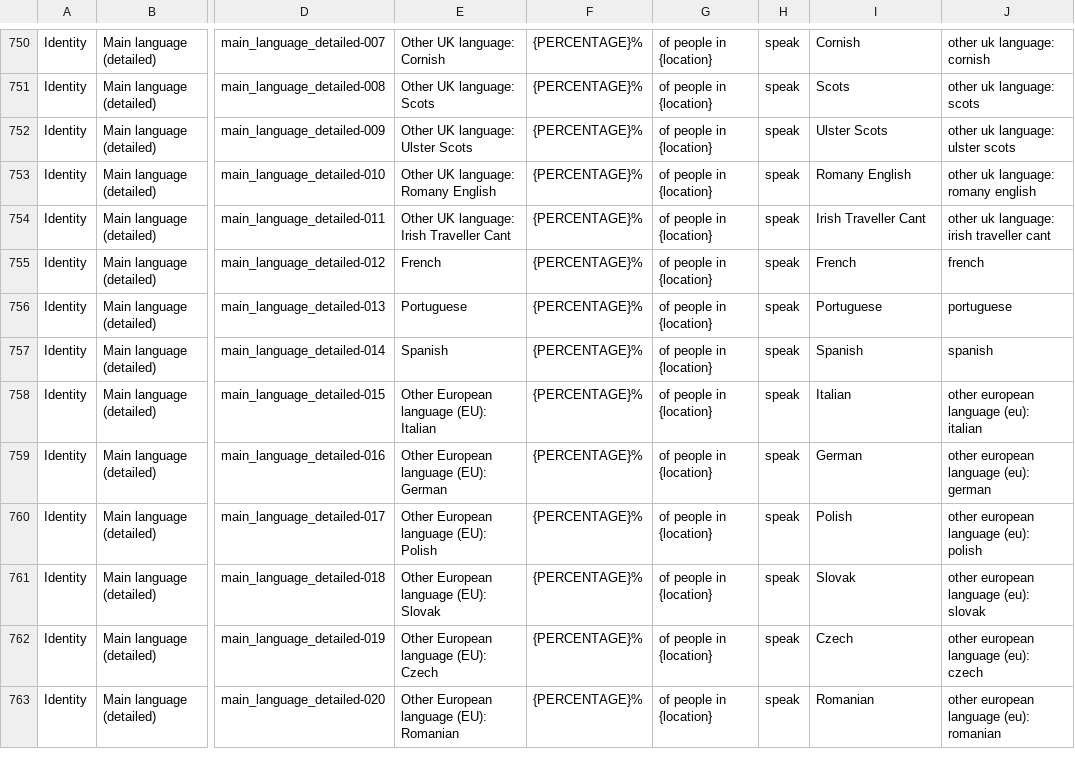
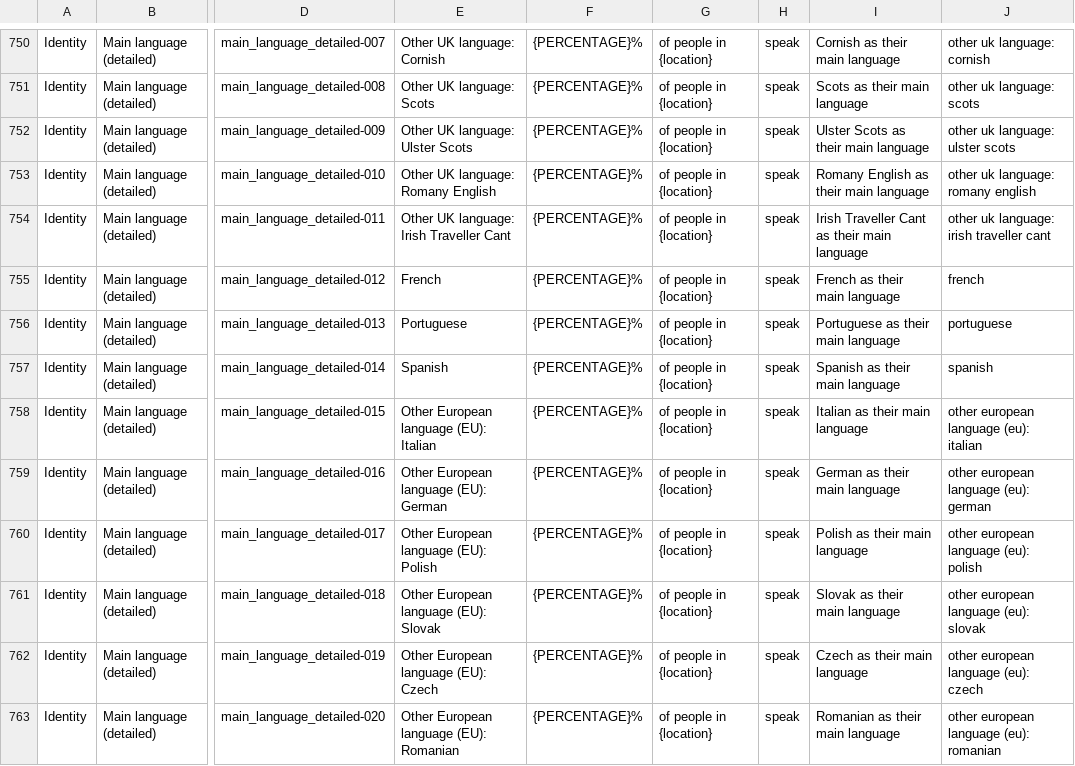
Before and after one commit to ONSdigital/dp-census-atlas, a CSV file: scripts/content/input_metadata_files/Atlas_legend_strings.csv, drawn as a sheet; only a part is shown, gaps mark what is left out; the diff covers the shown part only; the diff names each change by its address in the sheet, - before the commit and + after, or states it on an @@ line.

```diff
--- a/scripts/content/input_metadata_files/Atlas_legend_strings.csv
+++ b/scripts/content/input_metadata_files/Atlas_legend_strings.csv
-I750: Cornish
+I750: Cornish as their main language
-I751: Scots
+I751: Scots as their main language
-I752: Ulster Scots
+I752: Ulster Scots as their main language
-I753: Romany English
+I753: Romany English as their main language
-I754: Irish Traveller Cant
+I754: Irish Traveller Cant as their main language
-I755: French
+I755: French as their main language
-I756: Portuguese
+I756: Portuguese as their main language
-I757: Spanish
+I757: Spanish as their main language
-I758: Italian
+I758: Italian as their main language
-I759: German
+I759: German as their main language
-I760: Polish
+I760: Polish as their main language
-I761: Slovak
+I761: Slovak as their main language
-I762: Czech
+I762: Czech as their main language
-I763: Romanian
+I763: Romanian as their main language
```
Also changed, not shown: 117 edited cells elsewhere in this file, 12 other files.
